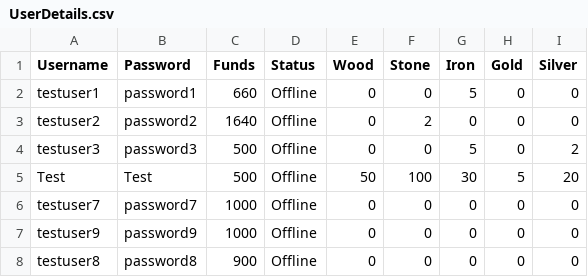
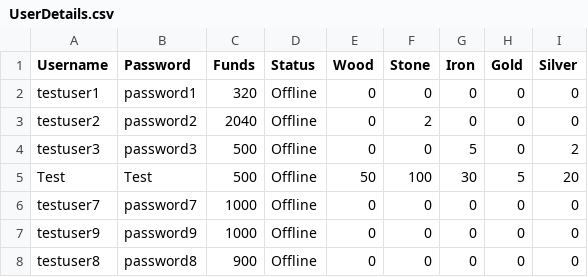
Before and after one commit to MarkJG94/CS351_T1GP, a CSV file: data/UserDetails.csv, drawn as a sheet; the diff names each change by its address in the sheet, - before the commit and + after, or states it on an @@ line.

Commit message:
Added new menu items to the Administrator menu. Implemented Add and remove funds and Add items to the Marketplace and Users.

```diff
--- a/data/UserDetails.csv
+++ b/data/UserDetails.csv
-C2 (Funds): 660
+C2 (Funds): 320
-G2 (Iron): 5
+G2 (Iron): 0
-C3 (Funds): 1640
+C3 (Funds): 2040
```
Also changed, not shown: 8 other files.
